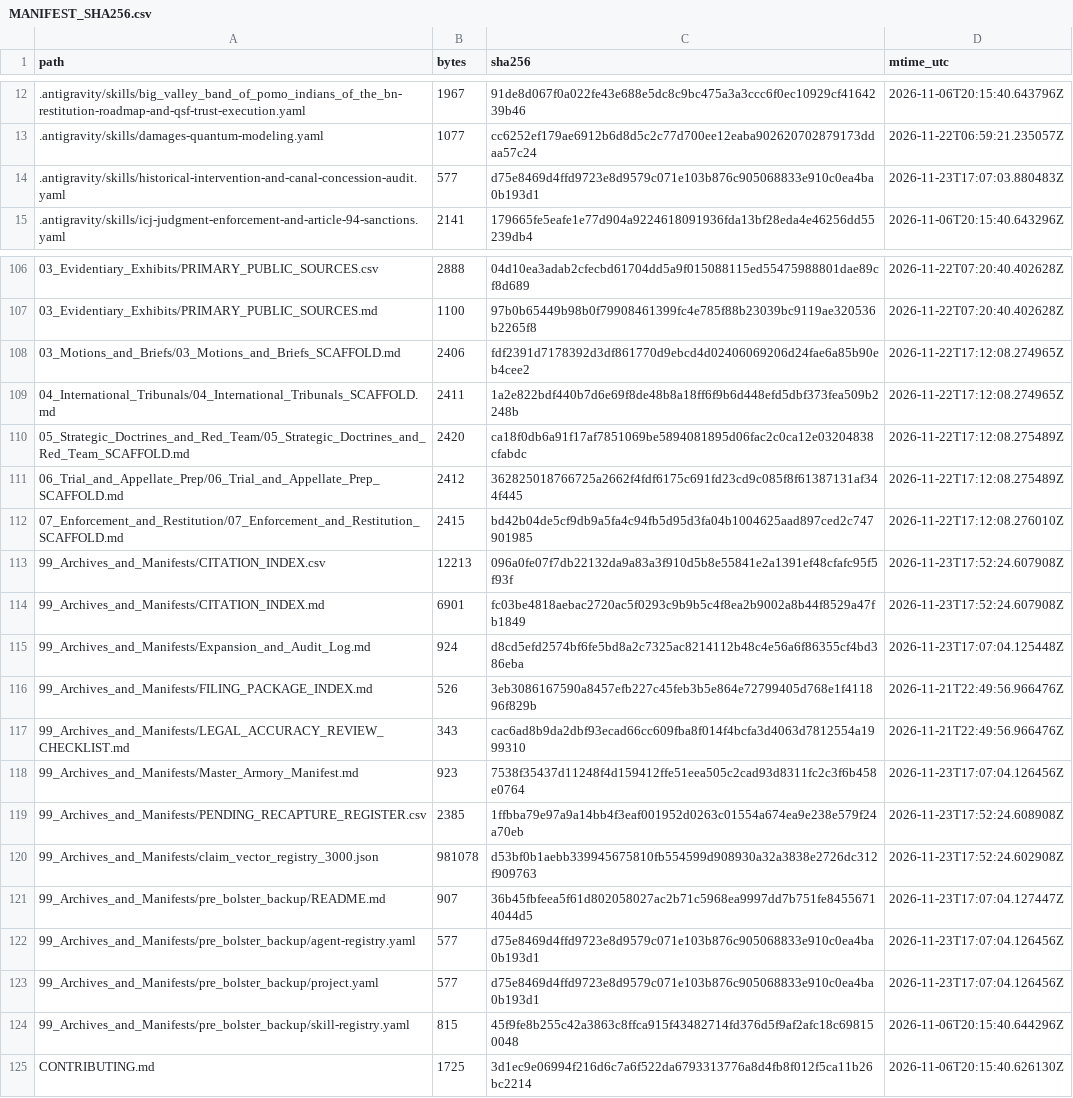
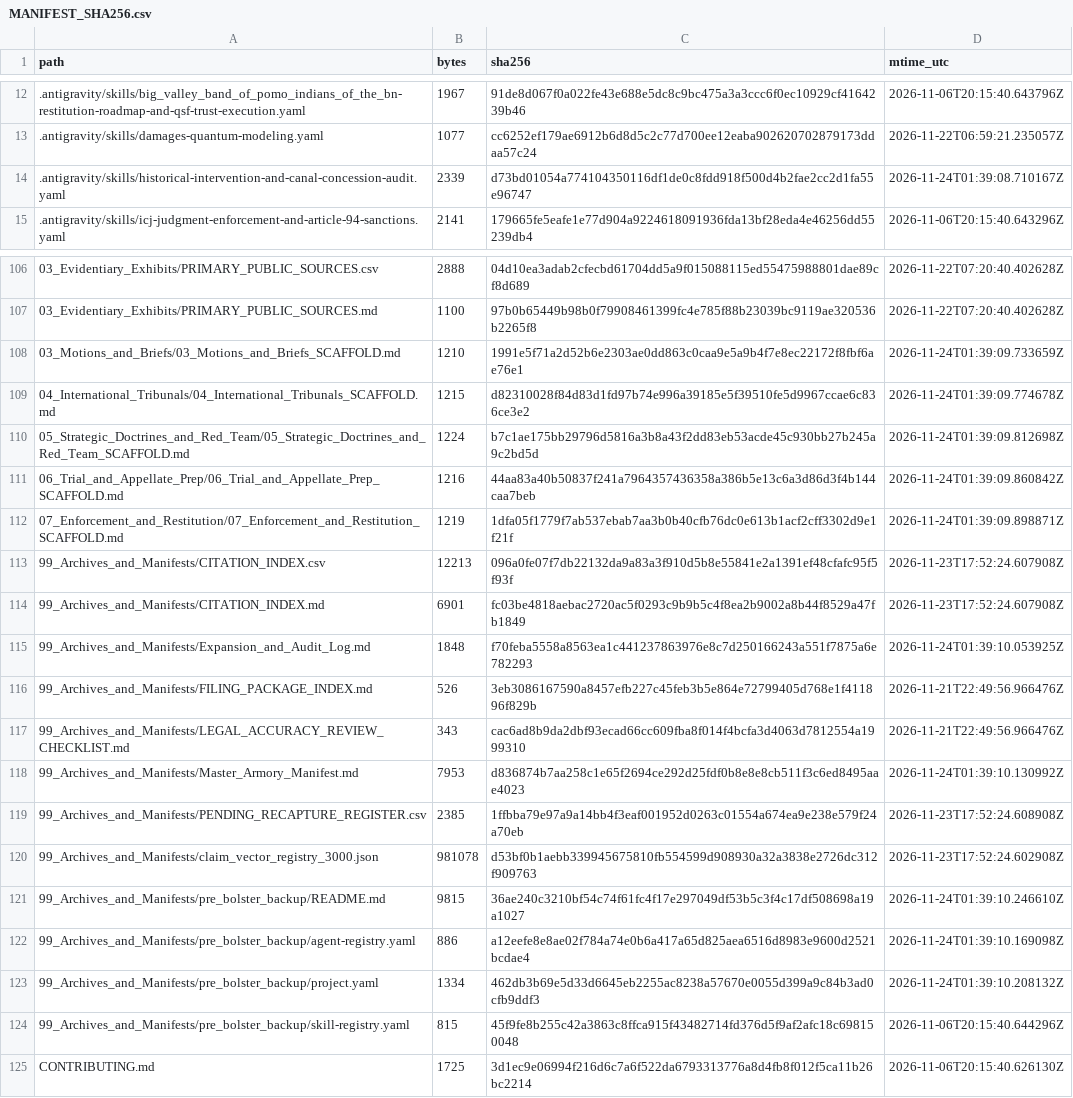
Before and after one commit to GlobalRestitutionAlliance/turtle-island-us-ca-big-valley-band-of-pomo-indians-of-the-b-master-litigation, a CSV file: 99_Archives_and_Manifests/MANIFEST_SHA256.csv, drawn as a sheet; only a part is shown, gaps mark what is left out; the diff covers the shown part only.

Commit message:
REVERTED DUE TO UNPROMPTED MASS J3WFICATED DATA CORRUPTION BY COMPROMISED BIASED LLM/ARTIFICIAL INTELLIGENCE MODELS

```diff
--- a/99_Archives_and_Manifests/MANIFEST_SHA256.csv
+++ b/99_Archives_and_Manifests/MANIFEST_SHA256.csv
@@ -13,3 +13,3 @@ path,bytes,sha256,mtime_utc
 .antigravity/skills/damages-quantum-modeling.yaml,1077,cc6252ef179ae6912b6d8d5c2c77d700ee12eaba902620702879173ddaa57c24,2026-11-22T06:59:21.235057Z
-.antigravity/skills/historical-intervention-and-canal-concession-audit.yaml,577,d75e8469d4ffd9723e8d9579c071e103b876c905068833e910c0ea4ba0b193d1,2026-11-23T17:07:03.880483Z
+.antigravity/skills/historical-intervention-and-canal-concession-audit.yaml,2339,d73bd01054a774104350116df1de0c8fdd918f500d4b2fae2cc2d1fa55e96747,2026-11-24T01:39:08.710167Z
 .antigravity/skills/icj-judgment-enforcement-and-article-94-sanctions.yaml,2141,179665fe5eafe1e77d904a9224618091936fda13bf28eda4e46256dd55239db4,2026-11-06T20:15:40.643296Z
@@ -107,18 +107,18 @@ path,bytes,sha256,mtime_utc
 03_Evidentiary_Exhibits/PRIMARY_PUBLIC_SOURCES.md,1100,97b0b65449b98b0f79908461399fc4e785f88b23039bc9119ae320536b2265f8,2026-11-22T07:20:40.402628Z
-03_Motions_and_Briefs/03_Motions_and_Briefs_SCAFFOLD.md,2406,fdf2391d7178392d3df861770d9ebcd4d02406069206d24fae6a85b90eb4cee2,2026-11-22T17:12:08.274965Z
-04_International_Tribunals/04_International_Tribunals_SCAFFOLD.md,2411,1a2e822bdf440b7d6e69f8de48b8a18ff6f9b6d448efd5dbf373fea509b2248b,2026-11-22T17:12:08.274965Z
-05_Strategic_Doctrines_and_Red_Team/05_Strategic_Doctrines_and_Red_Team_SCAFFOLD.md,2420,ca18f0db6a91f17af7851069be5894081895d06fac2c0ca12e03204838cfabdc,2026-11-22T17:12:08.275489Z
-06_Trial_and_Appellate_Prep/06_Trial_and_Appellate_Prep_SCAFFOLD.md,2412,362825018766725a2662f4fdf6175c691fd23cd9c085f8f61387131af344f445,2026-11-22T17:12:08.275489Z
-07_Enforcement_and_Restitution/07_Enforcement_and_Restitution_SCAFFOLD.md,2415,bd42b04de5cf9db9a5fa4c94fb5d95d3fa04b1004625aad897ced2c747901985,2026-11-22T17:12:08.276010Z
+03_Motions_and_Briefs/03_Motions_and_Briefs_SCAFFOLD.md,1210,1991e5f71a2d52b6e2303ae0dd863c0caa9e5a9b4f7e8ec22172f8fbf6ae76e1,2026-11-24T01:39:09.733659Z
+04_International_Tribunals/04_International_Tribunals_SCAFFOLD.md,1215,d82310028f84d83d1fd97b74e996a39185e5f39510fe5d9967ccae6c836ce3e2,2026-11-24T01:39:09.774678Z
+05_Strategic_Doctrines_and_Red_Team/05_Strategic_Doctrines_and_Red_Team_SCAFFOLD.md,1224,b7c1ae175bb29796d5816a3b8a43f2dd83eb53acde45c930bb27b245a9c2bd5d,2026-11-24T01:39:09.812698Z
+06_Trial_and_Appellate_Prep/06_Trial_and_Appellate_Prep_SCAFFOLD.md,1216,44aa83a40b50837f241a7964357436358a386b5e13c6a3d86d3f4b144caa7beb,2026-11-24T01:39:09.860842Z
+07_Enforcement_and_Restitution/07_Enforcement_and_Restitution_SCAFFOLD.md,1219,1dfa05f1779f7ab537ebab7aa3b0b40cfb76dc0e613b1acf2cff3302d9e1f21f,2026-11-24T01:39:09.898871Z
 99_Archives_and_Manifests/CITATION_INDEX.csv,12213,096a0fe07f7db22132da9a83a3f910d5b8e55841e2a1391ef48cfafc95f5f93f,2026-11-23T17:52:24.607908Z
 99_Archives_and_Manifests/CITATION_INDEX.md,6901,fc03be4818aebac2720ac5f0293c9b9b5c4f8ea2b9002a8b44f8529a47fb1849,2026-11-23T17:52:24.607908Z
-99_Archives_and_Manifests/Expansion_and_Audit_Log.md,924,d8cd5efd2574bf6fe5bd8a2c7325ac8214112b48c4e56a6f86355cf4bd386eba,2026-11-23T17:07:04.125448Z
+99_Archives_and_Manifests/Expansion_and_Audit_Log.md,1848,f70feba5558a8563ea1c441237863976e8c7d250166243a551f7875a6e782293,2026-11-24T01:39:10.053925Z
 99_Archives_and_Manifests/FILING_PACKAGE_INDEX.md,526,3eb3086167590a8457efb227c45feb3b5e864e72799405d768e1f411896f829b,2026-11-21T22:49:56.966476Z
 99_Archives_and_Manifests/LEGAL_ACCURACY_REVIEW_CHECKLIST.md,343,cac6ad8b9da2dbf93ecad66cc609fba8f014f4bcfa3d4063d7812554a1999310,2026-11-21T22:49:56.966476Z
-99_Archives_and_Manifests/Master_Armory_Manifest.md,923,7538f35437d11248f4d159412ffe51eea505c2cad93d8311fc2c3f6b458e0764,2026-11-23T17:07:04.126456Z
+99_Archives_and_Manifests/Master_Armory_Manifest.md,7953,d836874b7aa258c1e65f2694ce292d25fdf0b8e8e8cb511f3c6ed8495aae4023,2026-11-24T01:39:10.130992Z
 99_Archives_and_Manifests/PENDING_RECAPTURE_REGISTER.csv,2385,1ffbba79e97a9a14bb4f3eaf001952d0263c01554a674ea9e238e579f24a70eb,2026-11-23T17:52:24.608908Z
 99_Archives_and_Manifests/claim_vector_registry_3000.json,981078,d53bf0b1aebb339945675810fb554599d908930a32a3838e2726dc312f909763,2026-11-23T17:52:24.602908Z
-99_Archives_and_Manifests/pre_bolster_backup/README.md,907,36b45fbfeea5f61d802058027ac2b71c5968ea9997dd7b751fe84556714044d5,2026-11-23T17:07:04.127447Z
-99_Archives_and_Manifests/pre_bolster_backup/agent-registry.yaml,577,d75e8469d4ffd9723e8d9579c071e103b876c905068833e910c0ea4ba0b193d1,2026-11-23T17:07:04.126456Z
-99_Archives_and_Manifests/pre_bolster_backup/project.yaml,577,d75e8469d4ffd9723e8d9579c071e103b876c905068833e910c0ea4ba0b193d1,2026-11-23T17:07:04.126456Z
+99_Archives_and_Manifests/pre_bolster_backup/README.md,9815,36ae240c3210bf54c74f61fc4f17e297049df53b5c3f4c17df508698a19a1027,2026-11-24T01:39:10.246610Z
+99_Archives_and_Manifests/pre_bolster_backup/agent-registry.yaml,886,a12eefe8e8ae02f784a74e0b6a417a65d825aea6516d8983e9600d2521bcdae4,2026-11-24T01:39:10.169098Z
+99_Archives_and_Manifests/pre_bolster_backup/project.yaml,1334,462db3b69e5d33d6645eb2255ac8238a57670e0055d399a9c84b3ad0cfb9ddf3,2026-11-24T01:39:10.208132Z
 99_Archives_and_Manifests/pre_bolster_backup/skill-registry.yaml,815,45f9fe8b255c42a3863c8ffca915f43482714fd376d5f9af2afc18c698150048,2026-11-06T20:15:40.644296Z
```
Also changed, not shown: 77 edited cells elsewhere in this file, 37 other files.
